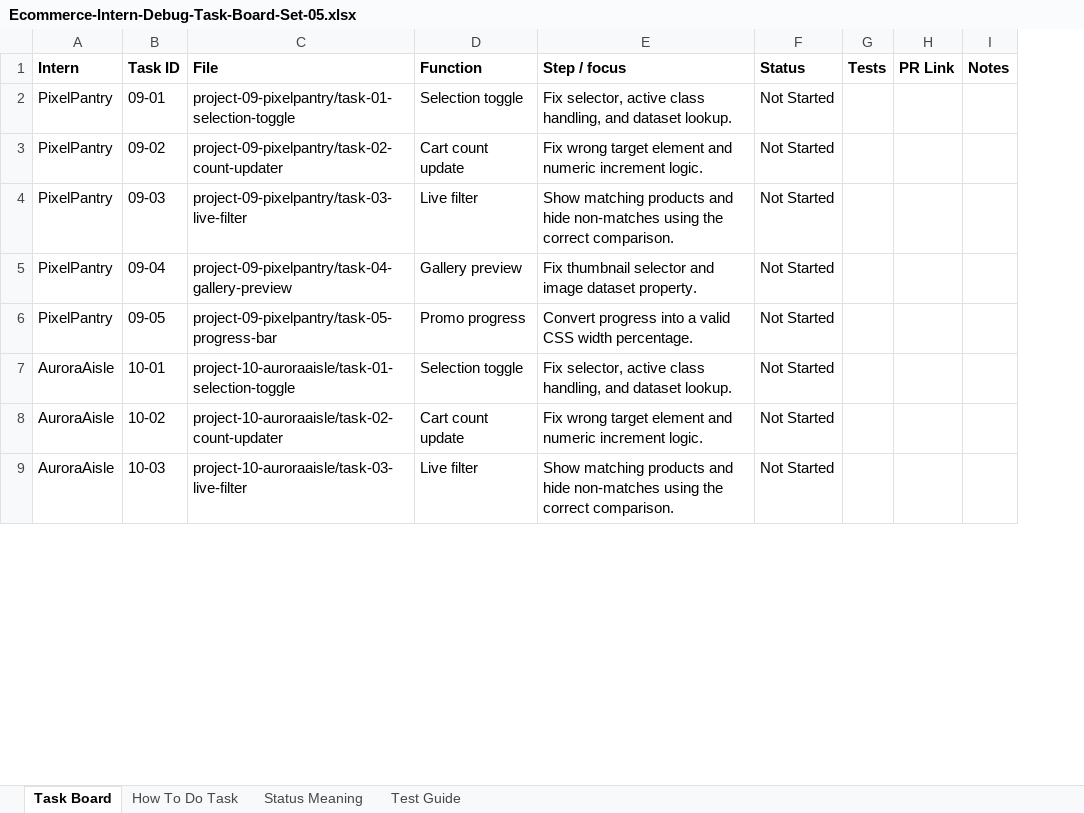
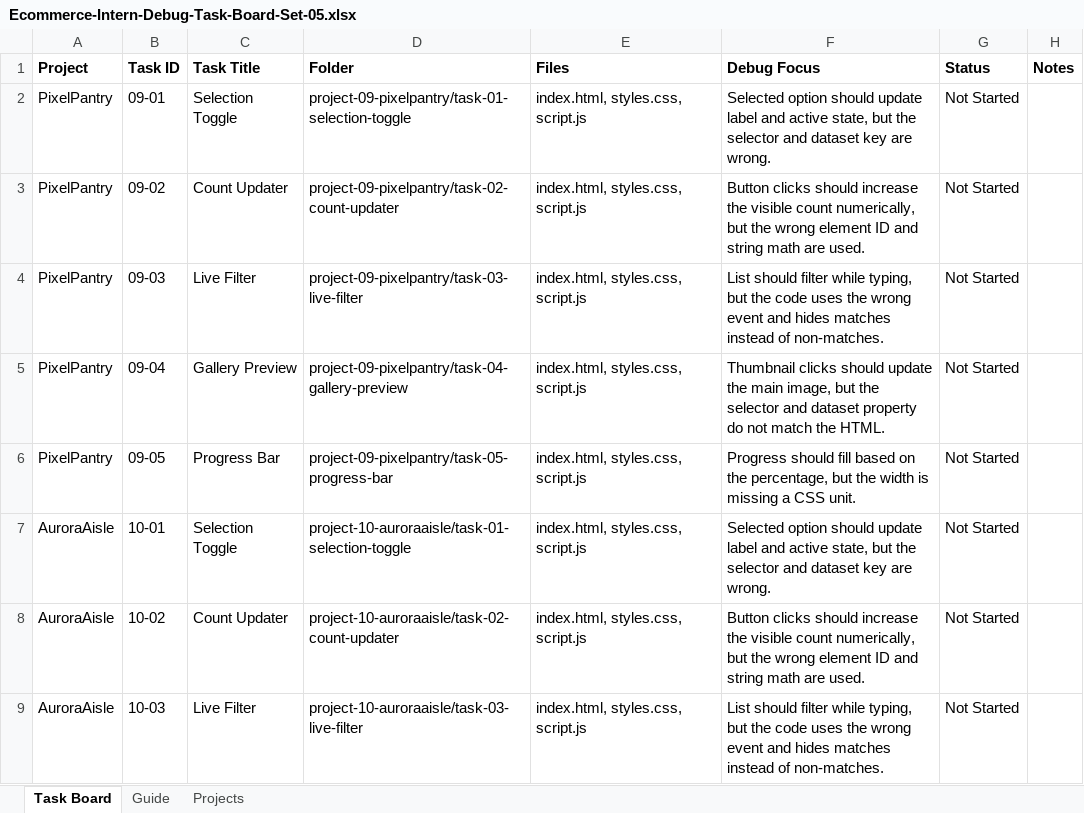
Before and after one commit to Txshaa90/ecommerce-intern-debug-tasks, an Excel workbook: set-05/Ecommerce-Intern-Debug-Task-Board-Set-05.xlsx, sheet Task Board, drawn as a sheet; only a part is shown; values as stored, in another font and other column widths than the file's, no borders; removed rows and columns are numbered as before the commit, all else as after; the diff names each change by its address in the sheet, - before the commit and + after, or states it on an @@ line.

Commit message:
Match set-04 and set-05 workbooks to board format

```diff
--- a/set-05/Ecommerce-Intern-Debug-Task-Board-Set-05.xlsx (sheet Task Board)
+++ b/set-05/Ecommerce-Intern-Debug-Task-Board-Set-05.xlsx (sheet Task Board)
-sheet tab: How To Do Task
+sheet tab: Guide
-sheet tab: Status Meaning
+sheet tab: Projects
-sheet tab: Test Guide
+column C (Task Title), rows 2-9: Selection Toggle | Count Updater | Live Filter | Gallery Preview | Progress Bar | Selection Toggle | Count Updater | Live Filter
-column D (Function), rows 2-9: Selection toggle | Cart count update | Live filter | Gallery preview | Promo progress | Selection toggle | Cart count update | Live filter
-column E (Step / focus), rows 2-9: Fix selector, active class handling, and dataset lookup. | Fix wrong target element and numeric increment logic. | Show matching products and hide non-matches using the correct comparison. | Fix thumbnail selector and image dataset property. | Convert progress into a valid CSS width percentage. | Fix selector, active class handling, and dataset lookup. | Fix wrong target element and numeric increment logic. | Show matching products and hide non-matches using the correct comparison.
+column E (Files), rows 2-9: all index.html, styles.css, script.js
+column F (Debug Focus), rows 2-9: Selected option should update label and active state, but the selector and dataset key are wrong. | Button clicks should increase the visible count numerically, but the wrong element ID and string math are used. | List should filter while typing, but the code uses the wrong event and hides matches instead of non-matches. | Thumbnail clicks should update the main image, but the selector and dataset property do not match the HTML. | Progress should fill based on the percentage, but the width is missing a CSS unit. | Selected option should update label and active state, but the selector and dataset key are wrong. | Button clicks should increase the visible count numerically, but the wrong element ID and string math are used. | List should filter while typing, but the code uses the wrong event and hides matches instead of non-matches.
-column G (Tests), empty
-column H (PR Link), empty
-A1: Intern
+A1: Project
-D1: File
+D1: Folder
```
Also changed, not shown: sheet Guide, sheet Projects, set-04/Ecommerce-Intern-Debug-Task-Board-Set-04.xlsx.
